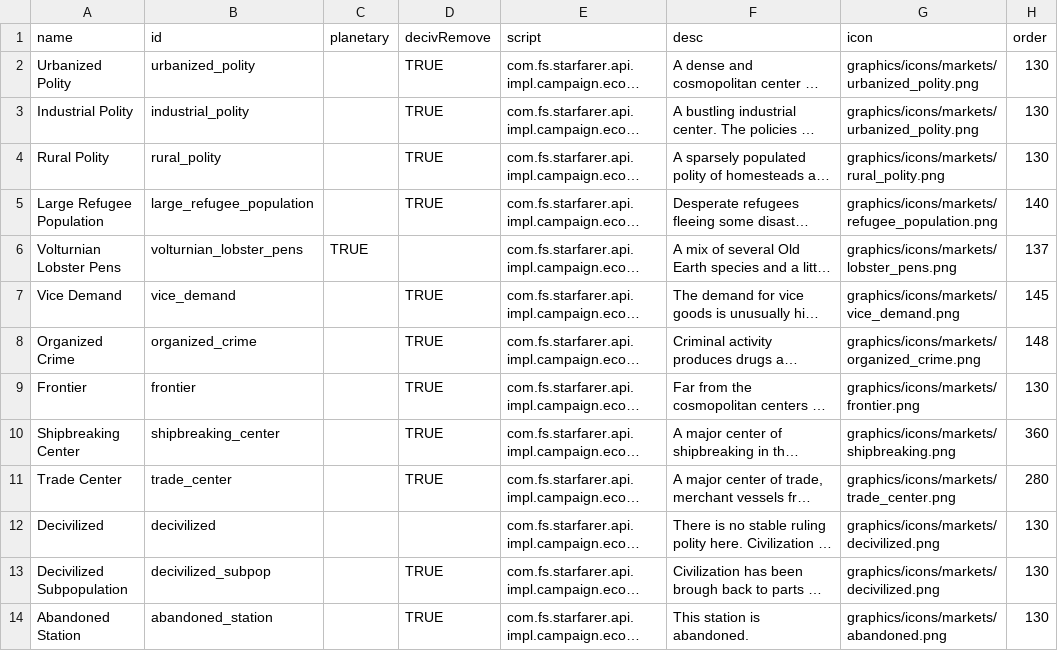
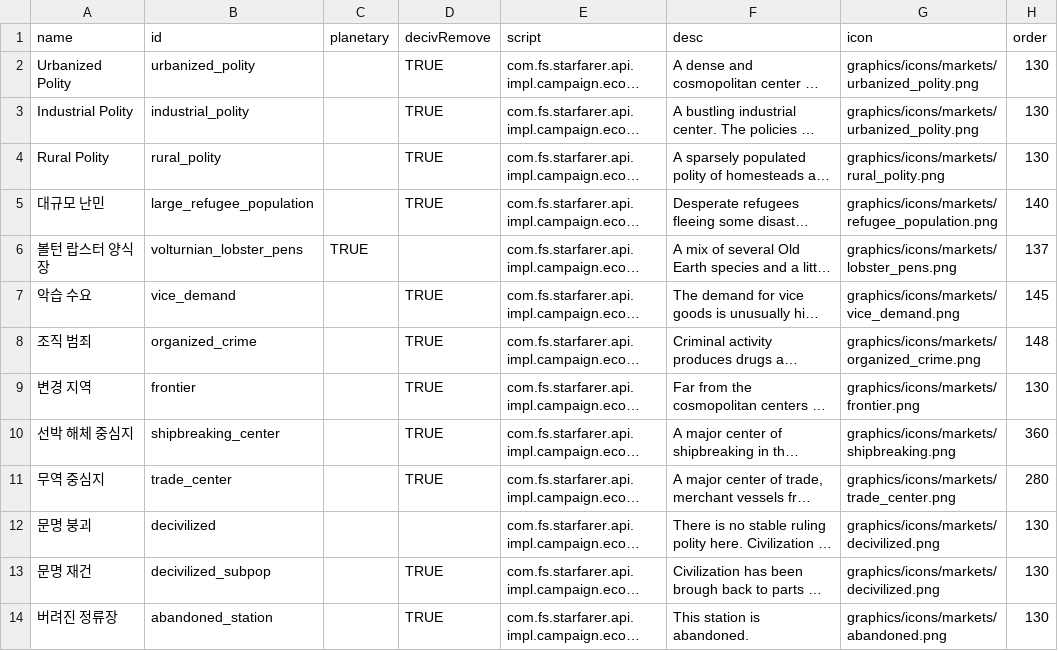
Before and after one commit to ClockworkOwlKR/sskr, a CSV file: data/campaign/market_conditions.csv, drawn as a sheet; only a part is shown; long unchanged cells end in …; the diff covers the shown part only; the diff names each change by its address in the sheet, - before the commit and + after, or states it on an @@ line.

```diff
--- a/data/campaign/market_conditions.csv
+++ b/data/campaign/market_conditions.csv
-A5 (name): Large Refugee Population
+A5 (name): 대규모 난민
-A6 (name): Volturnian Lobster Pens
+A6 (name): 볼턴 랍스터 양식장
-A7 (name): Vice Demand
+A7 (name): 악습 수요
-A8 (name): Organized Crime
+A8 (name): 조직 범죄
-A9 (name): Frontier
+A9 (name): 변경 지역
-A10 (name): Shipbreaking Center
+A10 (name): 선박 해체 중심지
-A11 (name): Trade Center
+A11 (name): 무역 중심지
-A12 (name): Decivilized
+A12 (name): 문명 붕괴
-A13 (name): Decivilized Subpopulation
+A13 (name): 문명 재건
-A14 (name): Abandoned Station
+A14 (name): 버려진 정류장
```
Also changed, not shown: 35 edited cells elsewhere in this file.
